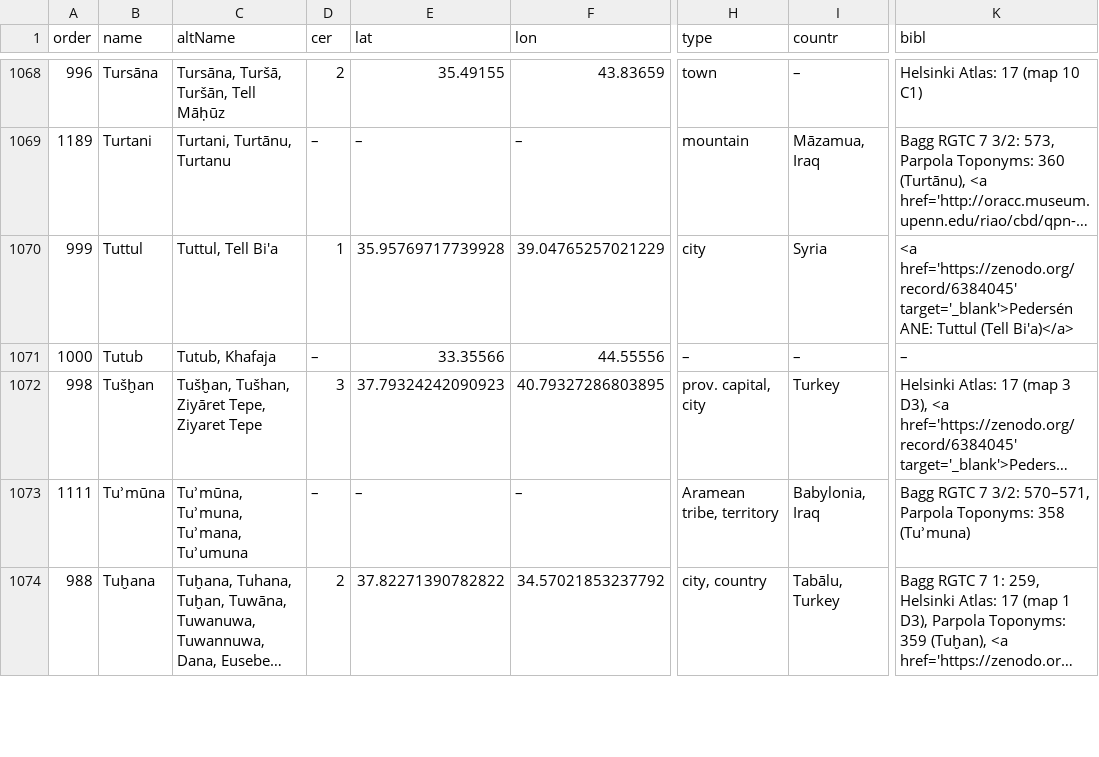
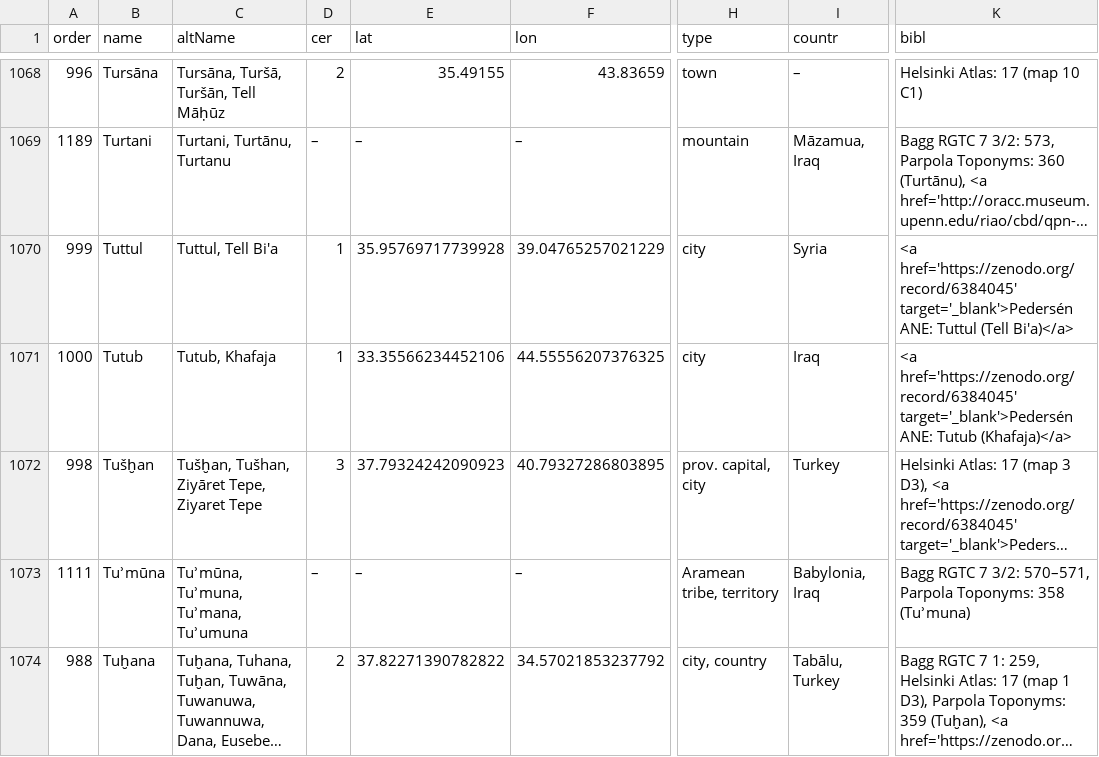
Before and after one commit to KacaSas/Catalogue-of-Neo-Assyrian-Toponyms-v2, a CSV file: resources/data/AssyrianProject-AllNoDupl.csv, drawn as a sheet; only a part is shown, gaps mark what is left out; long unchanged cells end in …; the diff covers the shown part only; the diff names each change by its address in the sheet, - before the commit and + after, or states it on an @@ line.

```diff
--- a/resources/data/AssyrianProject-AllNoDupl.csv
+++ b/resources/data/AssyrianProject-AllNoDupl.csv
-D1071 (cer): –
+D1071 (cer): 1
-E1071 (lat): 33.35566
+E1071 (lat): 33.35566234452106
-F1071 (lon): 44.55556
+F1071 (lon): 44.55556207376325
-H1071 (type): –
+H1071 (type): city
-I1071 (countr): –
+I1071 (countr): Iraq
-K1071 (bibl): –
+K1071 (bibl): <a href='https://zenodo.org/record/6384045' target='_blank'>Pedersén ANE: Tutub (Khafaja)</a>
```
Also changed, not shown: 1 added row, 1 removed row and 163 edited cells elsewhere in this file, 1 other file.
